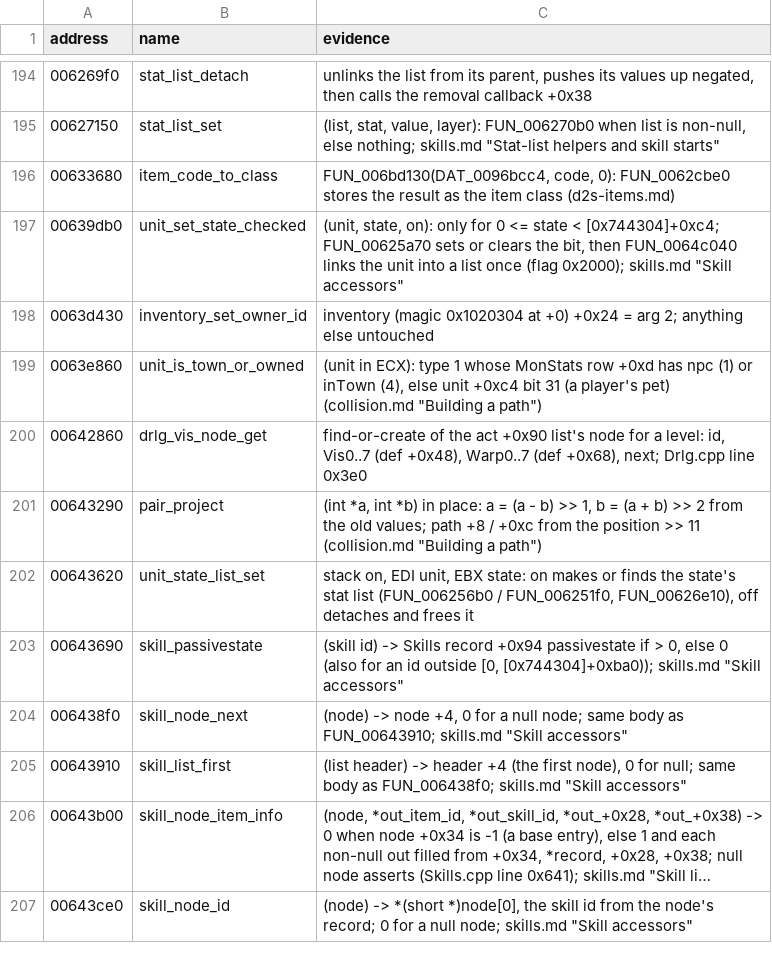
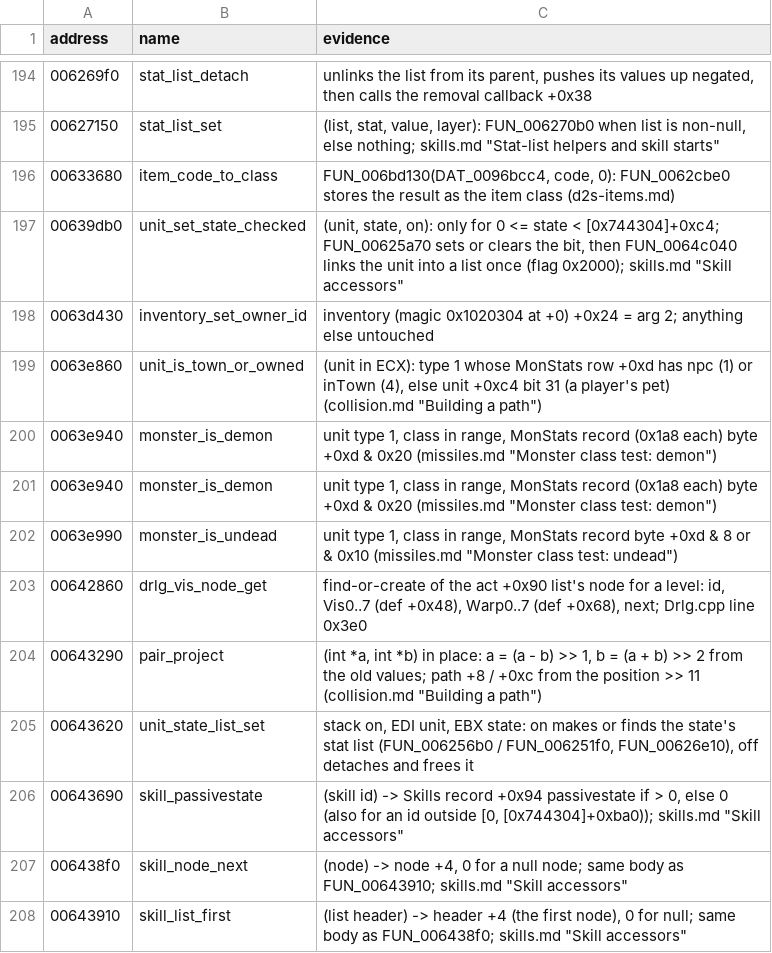
Before and after one commit to psi29a/d2decomped, a TSV file: docs/research/re/names.tsv, drawn as a sheet; only a part is shown, gaps mark what is left out; the shorter side is filled out with more unchanged rows; long unchanged cells end in …; the diff names each change by its address in the sheet, - before the commit and + after, or states it on an @@ line.

Commit message:
Trace demon test FUN_0063e940
Cited: unit type 1, MonStats +0xd & 0x20; reads the same as Target::demon, cited from the decompile, no oracle run.

```diff
--- a/docs/research/re/names.tsv
+++ b/docs/research/re/names.tsv
+row 200: 0063e940 | monster_is_demon | unit type 1, class in range, MonStats record (0x1a8 each) byte +0xd & 0x20 (missiles.md "Monster class test: demon")
+row 201: 0063e940 | monster_is_demon | unit type 1, class in range, MonStats record (0x1a8 each) byte +0xd & 0x20 (missiles.md "Monster class test: demon")
+row 202: 0063e990 | monster_is_undead | unit type 1, class in range, MonStats record byte +0xd & 8 or & 0x10 (missiles.md "Monster class test: undead")
```
Also changed, not shown: 1 other file.
